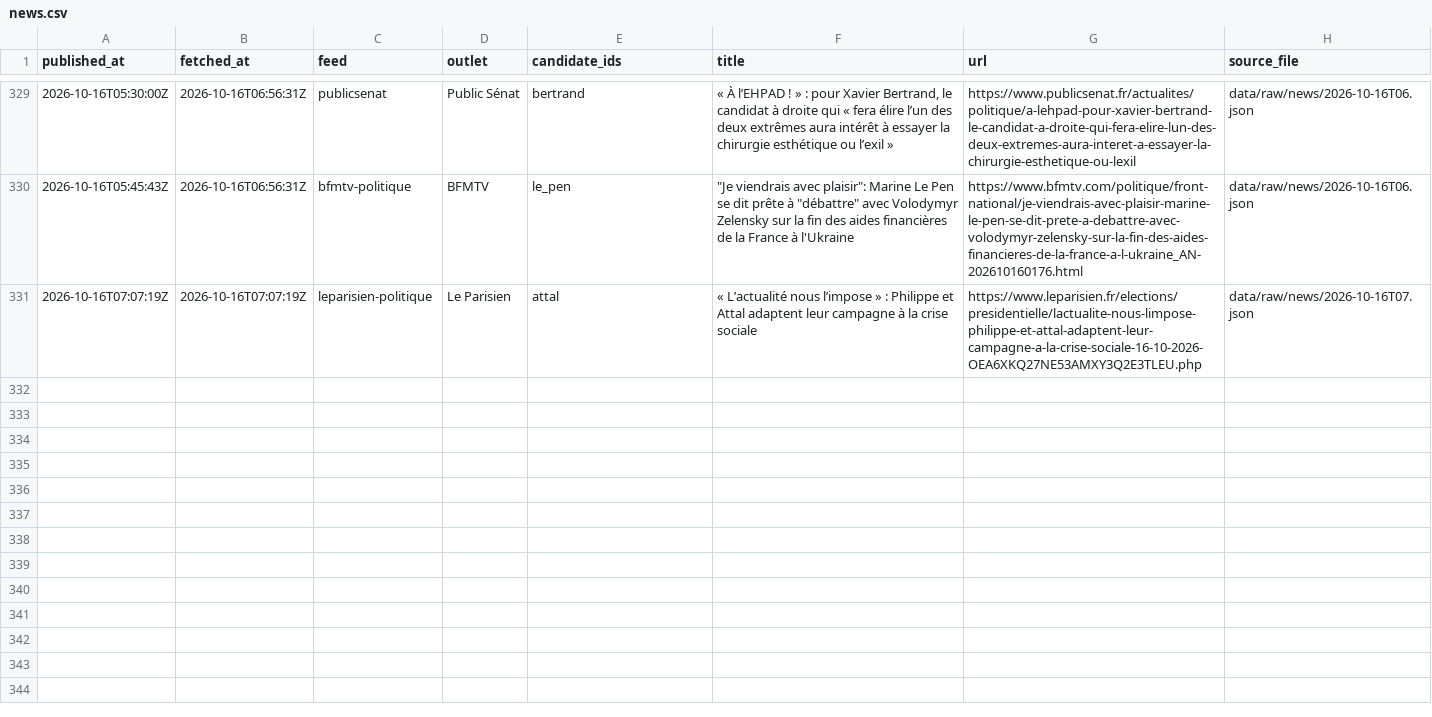
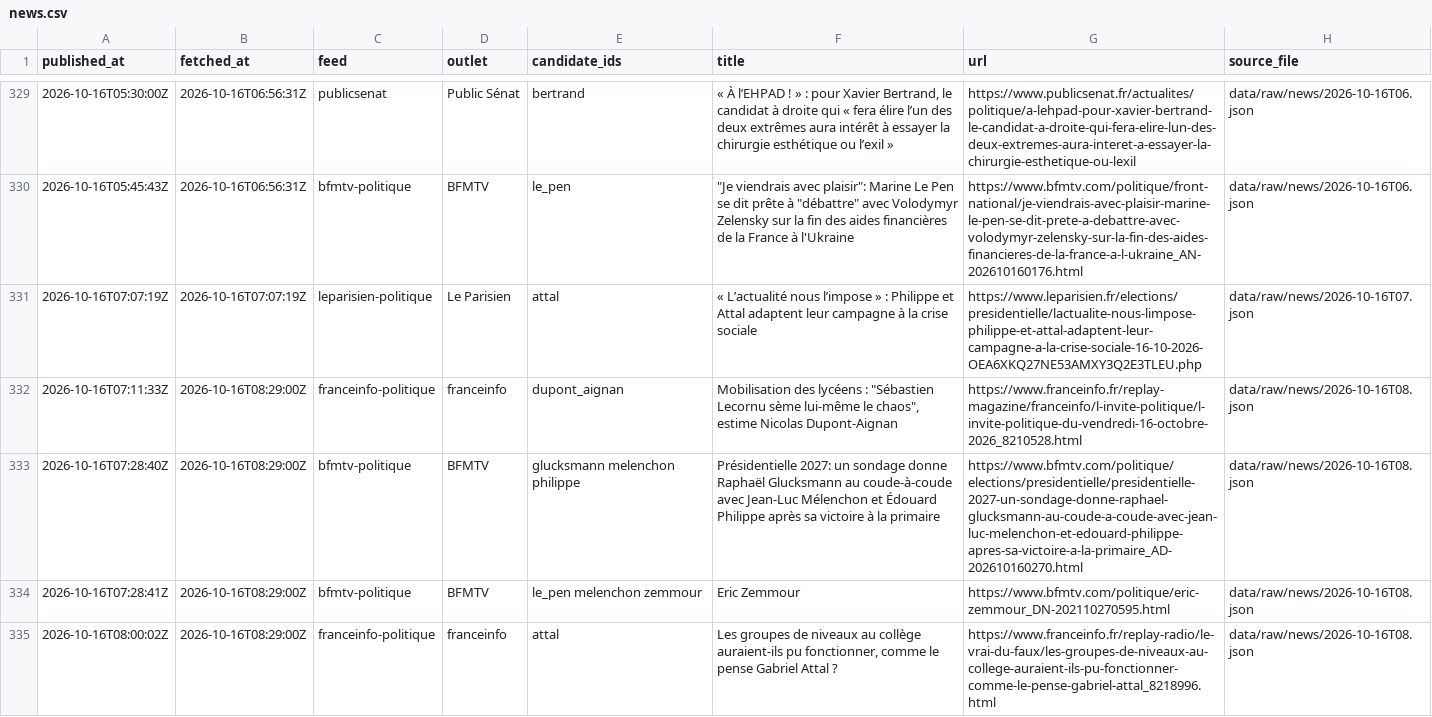
Before and after one commit to Hebilicious/fr2027-forecaster, a CSV file: data/clean/news.csv, drawn as a sheet; only a part is shown, gaps mark what is left out; the diff covers the shown part only.

```diff
--- a/data/clean/news.csv
+++ b/data/clean/news.csv
@@ -331 +331,5 @@ published_at,fetched_at,feed,outlet,candidate_ids,title,url,source_file
 2026-10-16T07:07:19Z,2026-10-16T07:07:19Z,leparisien-politique,Le Parisien,attal,« L’actualité nous l’impose » : Philippe et Attal adaptent leur campagne à la crise sociale,https://www.leparisien.fr/elections/presidentielle/lactualite-nous-limpose-philippe-et-attal-adaptent-leur-campagne-a-la-crise-sociale-16-10-2026-OEA6XKQ27NE53AMXY3Q2E3TLEU.php,data/raw/news/2026-10-16T07.json
+2026-10-16T07:11:33Z,2026-10-16T08:29:00Z,franceinfo-politique,franceinfo,dupont_aignan,"Mobilisation des lycéens : ""Sébastien Lecornu sème lui-même le chaos"", estime Nicolas Dupont-Aignan",https://www.franceinfo.fr/replay-magazine/franceinfo/l-invite-politique/l-invite-politique-du-vendredi-16-octobre-2026_8210528.html,data/raw/news/2026-10-16T08.json
+2026-10-16T07:28:40Z,2026-10-16T08:29:00Z,bfmtv-politique,BFMTV,glucksmann melenchon philippe,Présidentielle 2027: un sondage donne Raphaël Glucksmann au coude-à-coude avec Jean-Luc Mélenchon et Édouard Philippe après sa victoire à la primaire,https://www.bfmtv.com/politique/elections/presidentielle/presidentielle-2027-un-sondage-donne-raphael-glucksmann-au-coude-a-coude-avec-jean-luc-melenchon-et-edouard-philippe-apres-sa-victoire-a-la-primaire_AD-202610160270.html,data/raw/news/2026-10-16T08.json
+2026-10-16T07:28:41Z,2026-10-16T08:29:00Z,bfmtv-politique,BFMTV,le_pen melenchon zemmour,Eric Zemmour,https://www.bfmtv.com/politique/eric-zemmour_DN-202110270595.html,data/raw/news/2026-10-16T08.json
+2026-10-16T08:00:02Z,2026-10-16T08:29:00Z,franceinfo-politique,franceinfo,attal,"Les groupes de niveaux au collège auraient-ils pu fonctionner, comme le pense Gabriel Attal ?",https://www.franceinfo.fr/replay-radio/le-vrai-du-faux/les-groupes-de-niveaux-au-college-auraient-ils-pu-fonctionner-comme-le-pense-gabriel-attal_8218996.html,data/raw/news/2026-10-16T08.json
```
Also changed, not shown: 4 added rows elsewhere in this file, 5 other files.
